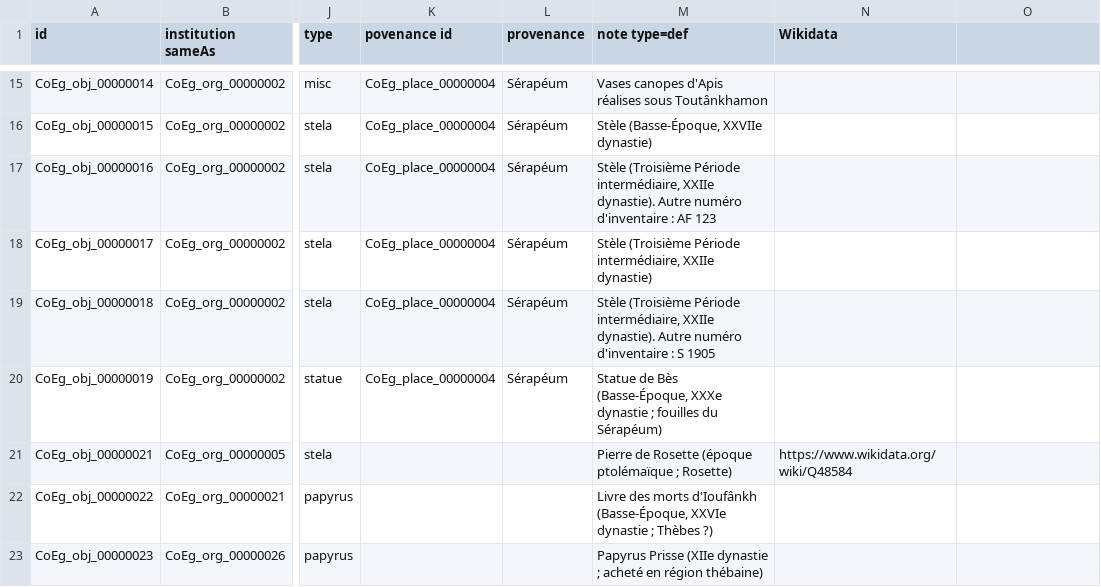
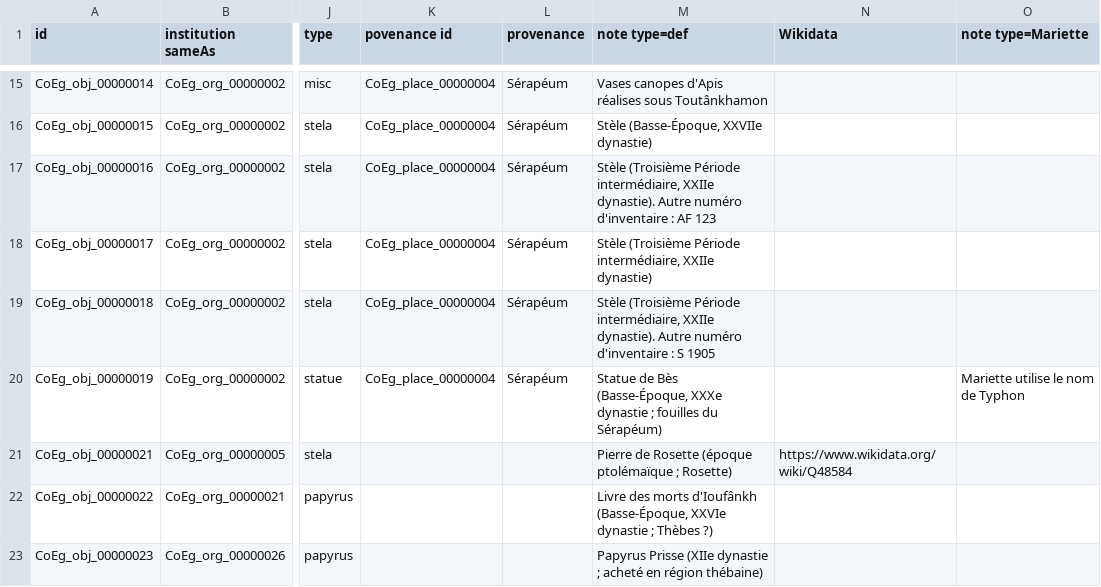
Before and after one commit to ThLebee/CoEg, a TSV file: archives/CoEg_Index/2021-07/CoEg_Index_obj.tsv, drawn as a sheet; only a part is shown, gaps mark what is left out; the diff covers the shown part only; the diff names each change by its address in the sheet, - before the commit and + after, or states it on an @@ line.

Commit message:
Update CoEg_Index_obj.tsv

```diff
--- a/archives/CoEg_Index/2021-07/CoEg_Index_obj.tsv
+++ b/archives/CoEg_Index/2021-07/CoEg_Index_obj.tsv
-O1: (empty)
+O1: note type=Mariette
-O20 (note type=Mariette): (empty)
+O20 (note type=Mariette): Mariette utilise le nom de Typhon
```
Also changed, not shown: 5 added rows and 3 edited cells elsewhere in this file.
